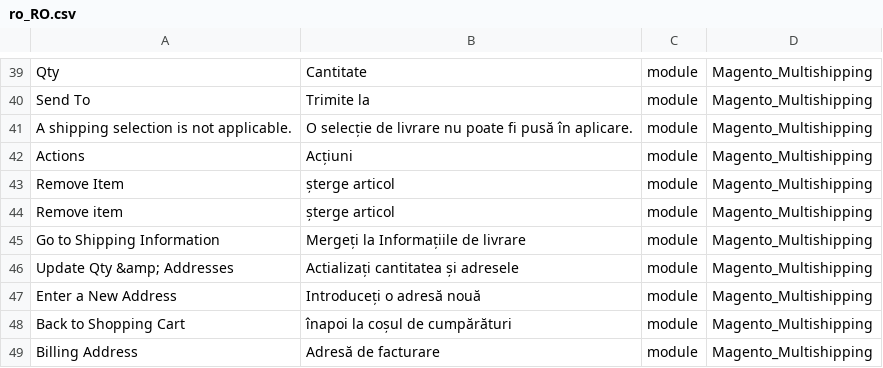
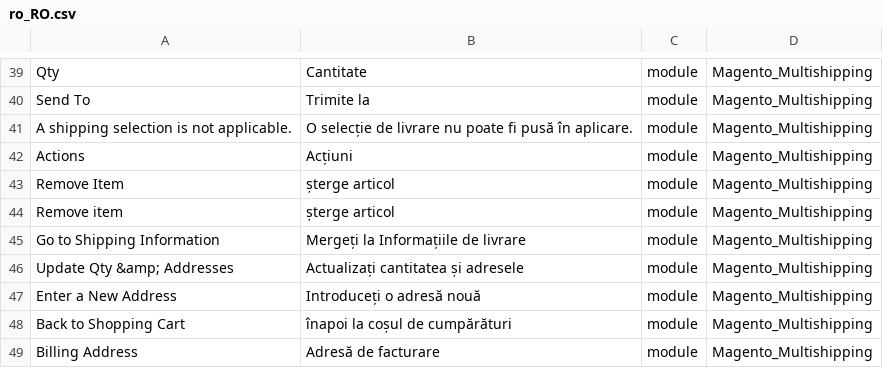
Before and after one commit to sagital/magento2-romanian-language-pack, a CSV file: modules/Magento_Multishipping/ro_RO.csv, drawn as a sheet; only a part is shown, gaps mark what is left out.

Commit message:
multishipping correction

```diff
--- a/modules/Magento_Multishipping/ro_RO.csv
+++ b/modules/Magento_Multishipping/ro_RO.csv
@@ -45,3 +45,3 @@
 "Go to Shipping Information","Mergeți la Informațiile de livrare","module","Magento_Multishipping"
-"Update Qty &amp; Addresses","Actializați cantitatea și adresele","module","Magento_Multishipping"
+"Update Qty &amp; Addresses","Actualizați cantitatea și adresele","module","Magento_Multishipping"
 "Enter a New Address","Introduceți o adresă nouă","module","Magento_Multishipping"
```
Also changed, not shown: ro_RO.csv.
